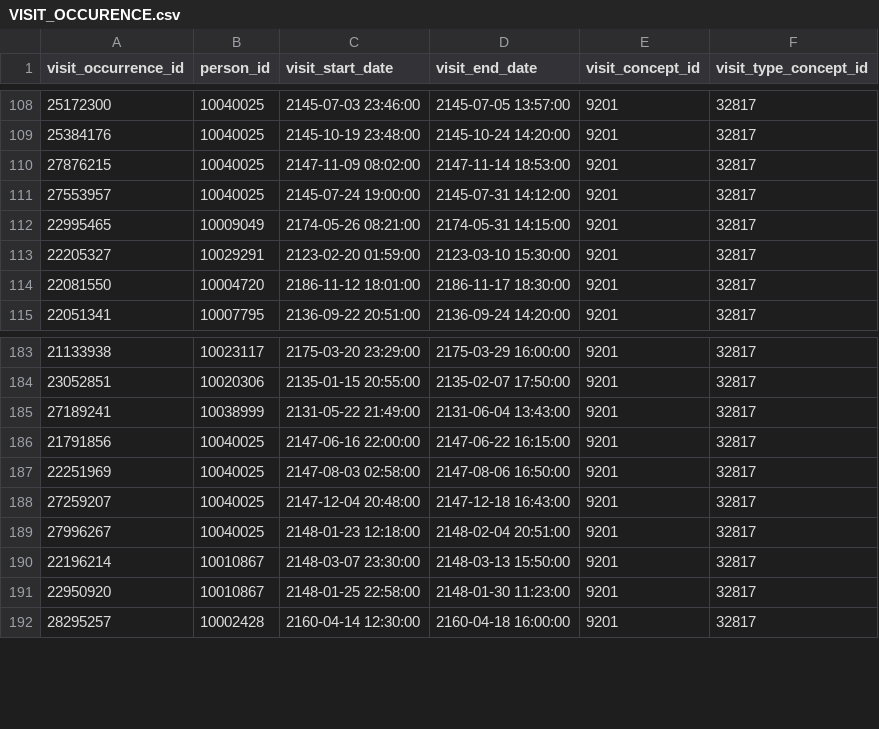
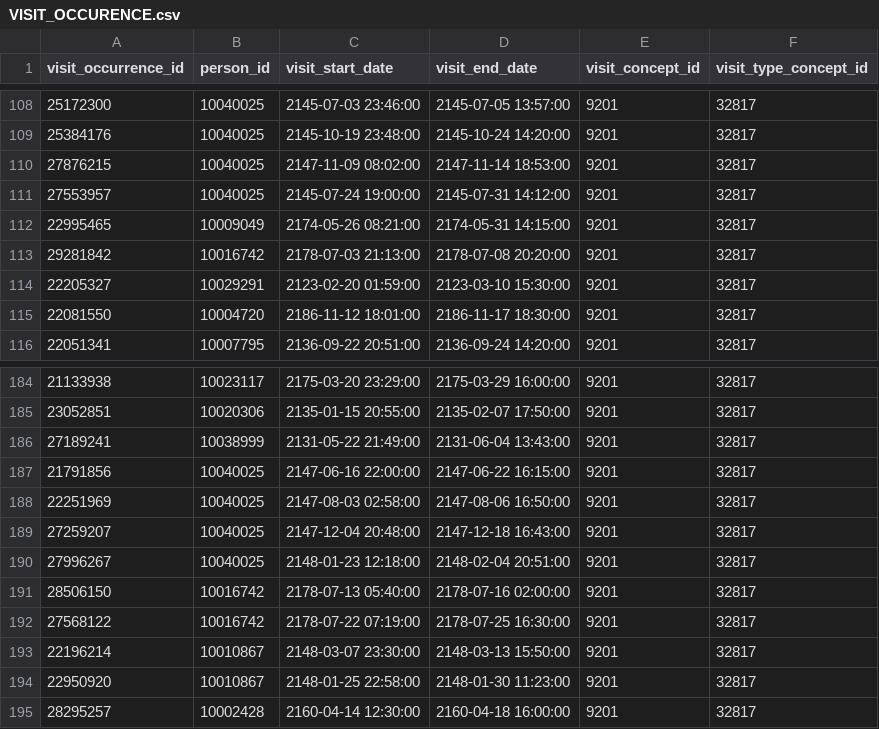
Before and after one commit to AxelLelong1/Projet_UE3, a CSV file: data/out/VISIT_OCCURENCE.csv, drawn as a sheet; only a part is shown, gaps mark what is left out; the diff names each change by its address in the sheet, - before the commit and + after, or states it on an @@ line.

Commit message:
Add new person and visit records; update measurement and drug exposure filtering
- Added a new person record with ID 10016742 to PERSON.csv.
- Inserted multiple visit occurrences for person ID 10016742 in VISIT_OCCURRENCE.csv.
- Modified the filtering logic in table_filler.py to remove the check for non-null 'hadm_id' in measurement and drug exposure tables.

```diff
--- a/data/out/VISIT_OCCURENCE.csv
+++ b/data/out/VISIT_OCCURENCE.csv
+row 113: 29281842 | 10016742 | 2178-07-03 21:13:00 | 2178-07-08 20:20:00 | 9201 | 32817
+row 191: 28506150 | 10016742 | 2178-07-13 05:40:00 | 2178-07-16 02:00:00 | 9201 | 32817
+row 192: 27568122 | 10016742 | 2178-07-22 07:19:00 | 2178-07-25 16:30:00 | 9201 | 32817
```
Also changed, not shown: data/out/PERSON.csv, 2 other files.
